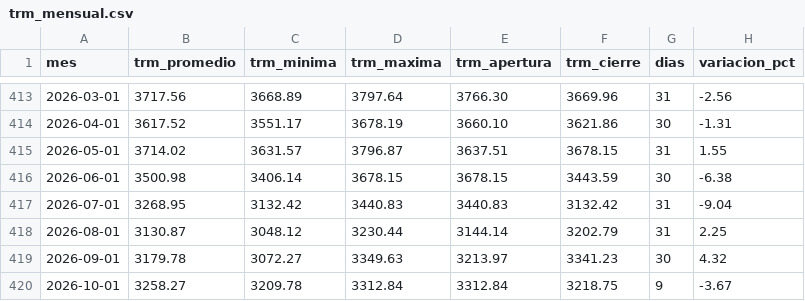
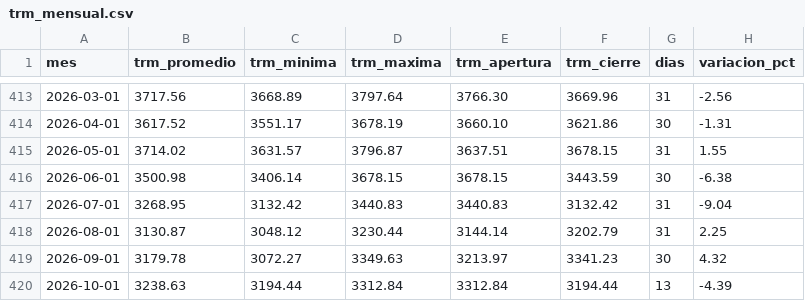
Before and after one commit to KevinMoya200/trm-colombia-pipeline, a CSV file: output/trm_mensual.csv, drawn as a sheet; only a part is shown, gaps mark what is left out.

```diff
--- a/output/trm_mensual.csv
+++ b/output/trm_mensual.csv
@@ -419,2 +419,2 @@ mes,trm_promedio,trm_minima,trm_maxima,trm_apertura,trm_cierre,dias,variacion_pc
 2026-09-01,3179.78,3072.27,3349.63,3213.97,3341.23,30,4.32
-2026-10-01,3258.27,3209.78,3312.84,3312.84,3218.75,9,-3.67
+2026-10-01,3238.63,3194.44,3312.84,3312.84,3194.44,13,-4.39
```
Also changed, not shown: output/trm_volatilidad.csv, 3 other files.
